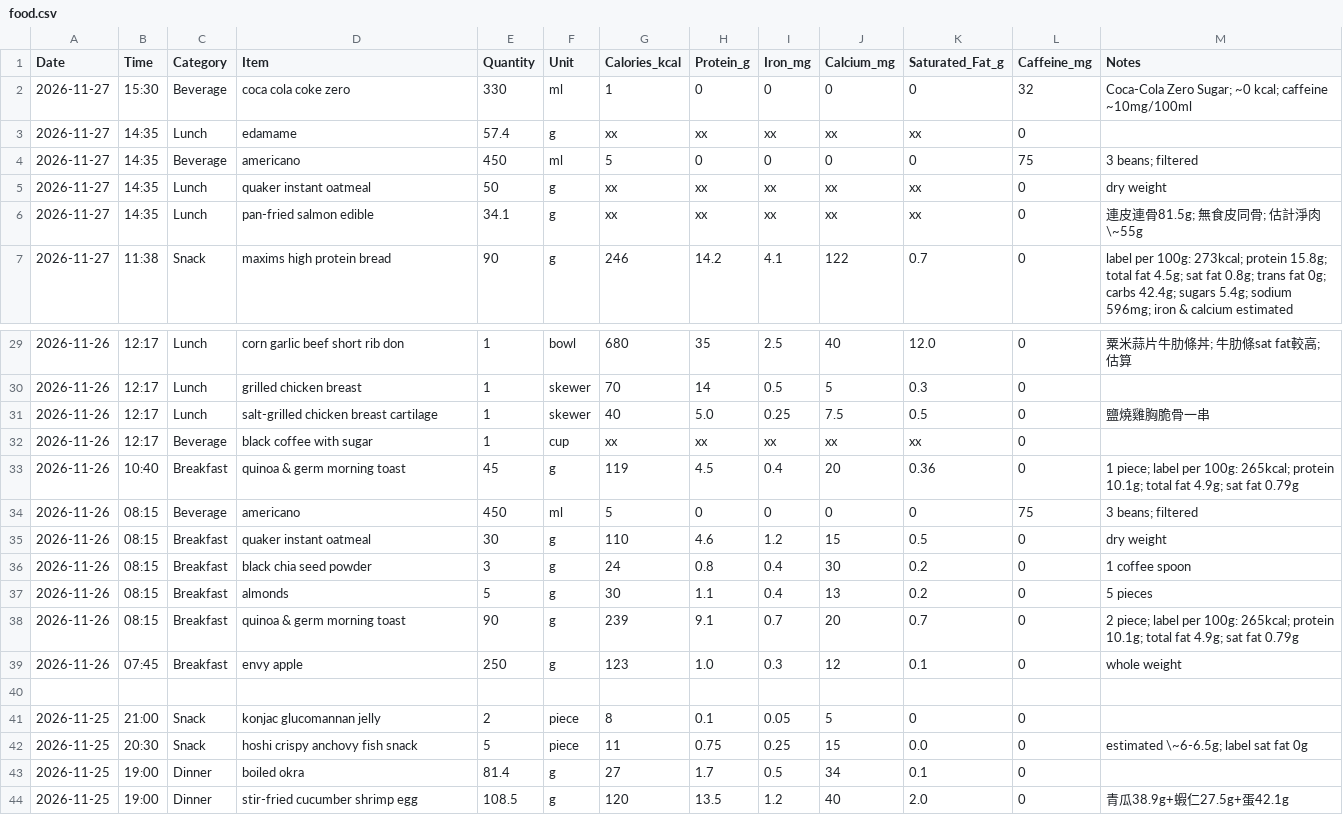
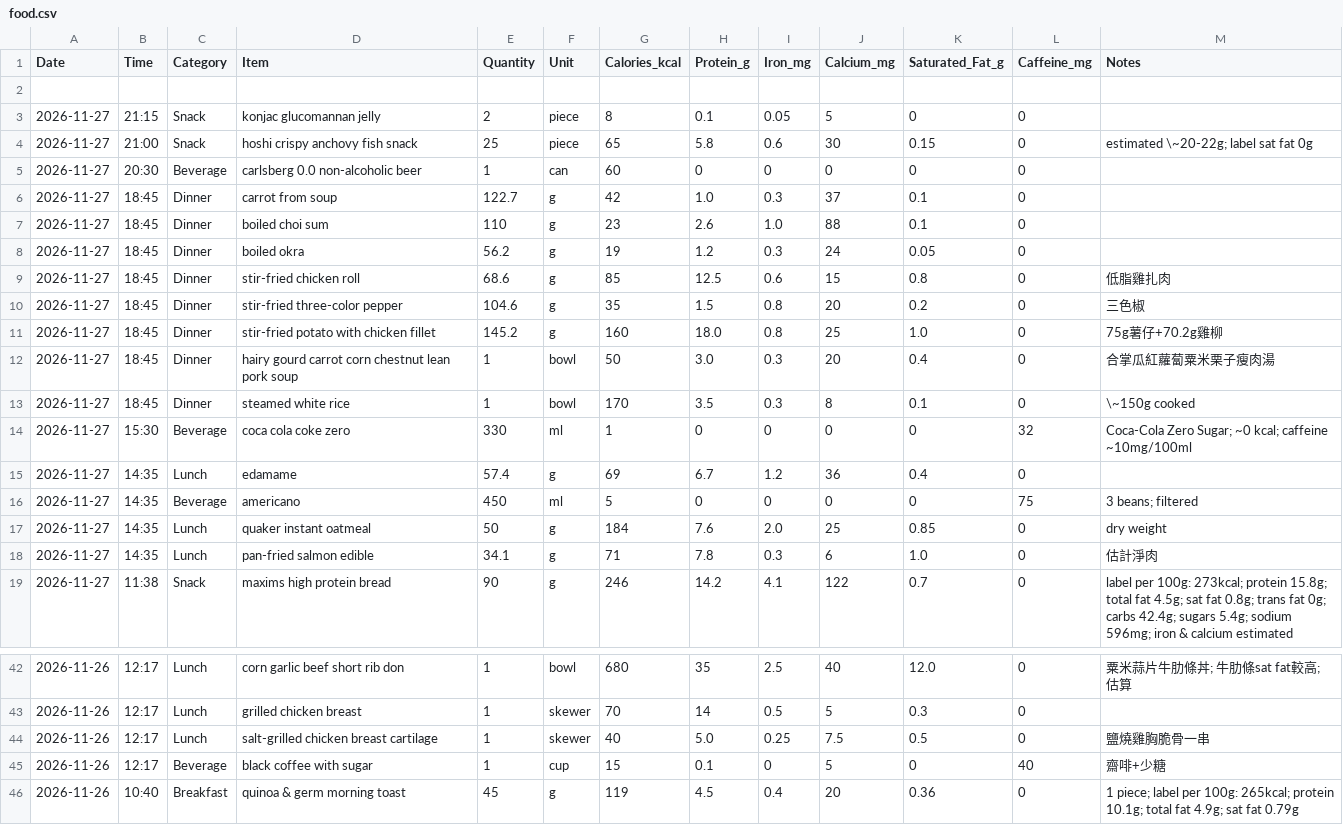
Before and after one commit to kaevinlaw/health_track, a CSV file: food.csv, drawn as a sheet; only a part is shown, gaps mark what is left out; the shorter side is filled out with more unchanged rows; addresses are those after the commit; the diff covers the shown part only; the diff names each change by its address in the sheet, - before the commit and + after, or states it on an @@ line.

Commit message:
20261127

```diff
--- a/food.csv
+++ b/food.csv
+row 2: (empty)
+row 3: 2026-11-27 | 21:15 | Snack | konjac glucomannan jelly | 2 | piece | 8 | 0.1 | 0.05 | 5 | 0 | 0
+row 4: 2026-11-27 | 21:00 | Snack | hoshi crispy anchovy fish snack | 25 | piece | 65 | 5.8 | 0.6 | 30 | 0.15 | 0 | estimated \~20-22g; label sat fat 0g
+row 5: 2026-11-27 | 20:30 | Beverage | carlsberg 0.0 non-alcoholic beer | 1 | can | 60 | 0 | 0 | 0 | 0 | 0
+row 6: 2026-11-27 | 18:45 | Dinner | carrot from soup | 122.7 | g | 42 | 1.0 | 0.3 | 37 | 0.1 | 0
+row 7: 2026-11-27 | 18:45 | Dinner | boiled choi sum | 110 | g | 23 | 2.6 | 1.0 | 88 | 0.1 | 0
+row 8: 2026-11-27 | 18:45 | Dinner | boiled okra | 56.2 | g | 19 | 1.2 | 0.3 | 24 | 0.05 | 0
+row 9: 2026-11-27 | 18:45 | Dinner | stir-fried chicken roll | 68.6 | g | 85 | 12.5 | 0.6 | 15 | 0.8 | 0 | 低脂雞扎肉
+row 10: 2026-11-27 | 18:45 | Dinner | stir-fried three-color pepper | 104.6 | g | 35 | 1.5 | 0.8 | 20 | 0.2 | 0 | 三色椒
+row 11: 2026-11-27 | 18:45 | Dinner | stir-fried potato with chicken fillet | 145.2 | g | 160 | 18.0 | 0.8 | 25 | 1.0 | 0 | 75g薯仔+70.2g雞柳
+row 12: 2026-11-27 | 18:45 | Dinner | hairy gourd carrot corn chestnut lean pork soup | 1 | bowl | 50 | 3.0 | 0.3 | 20 | 0.4 | 0 | 合掌瓜紅蘿蔔粟米栗子瘦肉湯
+row 13: 2026-11-27 | 18:45 | Dinner | steamed white rice | 1 | bowl | 170 | 3.5 | 0.3 | 8 | 0.1 | 0 | \~150g cooked
-G15 (Calories_kcal): xx
+G15 (Calories_kcal): 69
-H15 (Protein_g): xx
+H15 (Protein_g): 6.7
-I15 (Iron_mg): xx
+I15 (Iron_mg): 1.2
-J15 (Calcium_mg): xx
+J15 (Calcium_mg): 36
-K15 (Saturated_Fat_g): xx
+K15 (Saturated_Fat_g): 0.4
-G17 (Calories_kcal): xx
+G17 (Calories_kcal): 184
-H17 (Protein_g): xx
+H17 (Protein_g): 7.6
-I17 (Iron_mg): xx
+I17 (Iron_mg): 2.0
-J17 (Calcium_mg): xx
+J17 (Calcium_mg): 25
-K17 (Saturated_Fat_g): xx
+K17 (Saturated_Fat_g): 0.85
-G18 (Calories_kcal): xx
+G18 (Calories_kcal): 71
-H18 (Protein_g): xx
+H18 (Protein_g): 7.8
-I18 (Iron_mg): xx
+I18 (Iron_mg): 0.3
-J18 (Calcium_mg): xx
+J18 (Calcium_mg): 6
-K18 (Saturated_Fat_g): xx
+K18 (Saturated_Fat_g): 1.0
-M18 (Notes): 連皮連骨81.5g; 無食皮同骨; 估計淨肉\~55g
+M18 (Notes): 估計淨肉
-G45 (Calories_kcal): xx
+G45 (Calories_kcal): 15
-H45 (Protein_g): xx
+H45 (Protein_g): 0.1
-I45 (Iron_mg): xx
+I45 (Iron_mg): 0
-J45 (Calcium_mg): xx
+J45 (Calcium_mg): 5
-K45 (Saturated_Fat_g): xx
+K45 (Saturated_Fat_g): 0
-L45 (Caffeine_mg): 0
+L45 (Caffeine_mg): 40
-M45 (Notes): (empty)
+M45 (Notes): 齋啡+少糖
```
Also changed, not shown: 1 added row elsewhere in this file.
